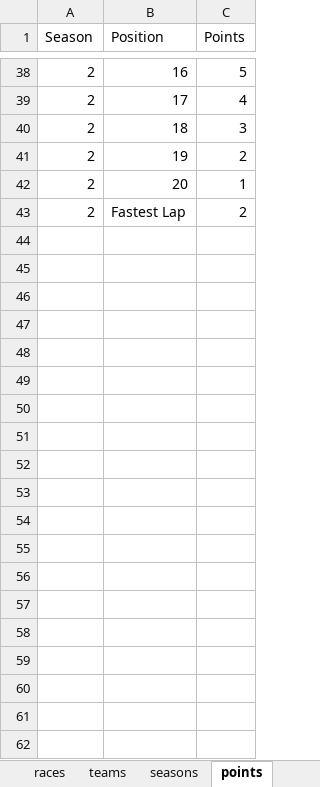
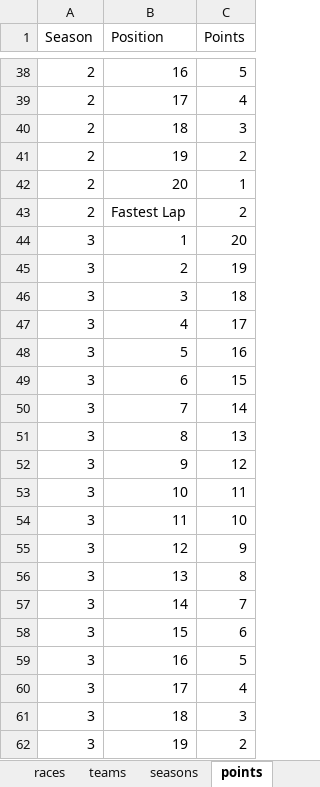
Before and after one commit to franc225/HYPERracing, an Excel workbook: stats.xlsx, sheet points, drawn as a sheet; only a part is shown, gaps mark what is left out; values as stored, in another font and other column widths than the file's, no borders; the diff covers the shown part only; the diff names each change by its address in the sheet, - before the commit and + after, or states it on an @@ line.

```diff
--- a/stats.xlsx (sheet points)
+++ b/stats.xlsx (sheet points)
+row 44: 3 | 1 | 20
+row 45: 3 | 2 | 19
+row 46: 3 | 3 | 18
+row 47: 3 | 4 | 17
+row 48: 3 | 5 | 16
+row 49: 3 | 6 | 15
+row 50: 3 | 7 | 14
+row 51: 3 | 8 | 13
+row 52: 3 | 9 | 12
+row 53: 3 | 10 | 11
+row 54: 3 | 11 | 10
+row 55: 3 | 12 | 9
+row 56: 3 | 13 | 8
+row 57: 3 | 14 | 7
+row 58: 3 | 15 | 6
+row 59: 3 | 16 | 5
+row 60: 3 | 17 | 4
+row 61: 3 | 18 | 3
+row 62: 3 | 19 | 2
```
Also changed, not shown: 107 added rows elsewhere in this sheet, sheet results, sheet drivers, sheet races, sheet seasons, sheet teams.
